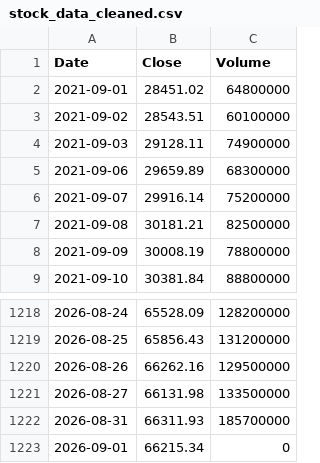
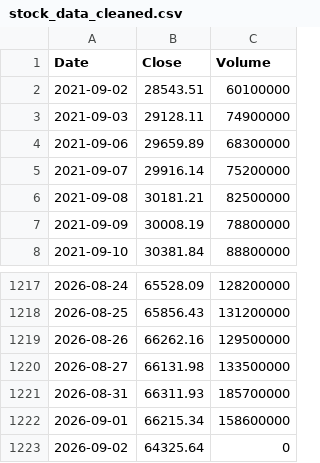
Before and after one commit to rxo-1-2-3/-, a CSV file: docs/stock_data_cleaned.csv, drawn as a sheet; only a part is shown, gaps mark what is left out.

```diff
--- a/docs/stock_data_cleaned.csv
+++ b/docs/stock_data_cleaned.csv
@@ -1,3 +1,2 @@
 Date,Close,Volume
-2021-09-01,28451.02,64800000
 2021-09-02,28543.51,60100000
@@ -1222,2 +1221,3 @@ Date,Close,Volume
 2026-08-31,66311.93,185700000
-2026-09-01,66215.34,0
+2026-09-01,66215.34,158600000
+2026-09-02,64325.64,0
```
